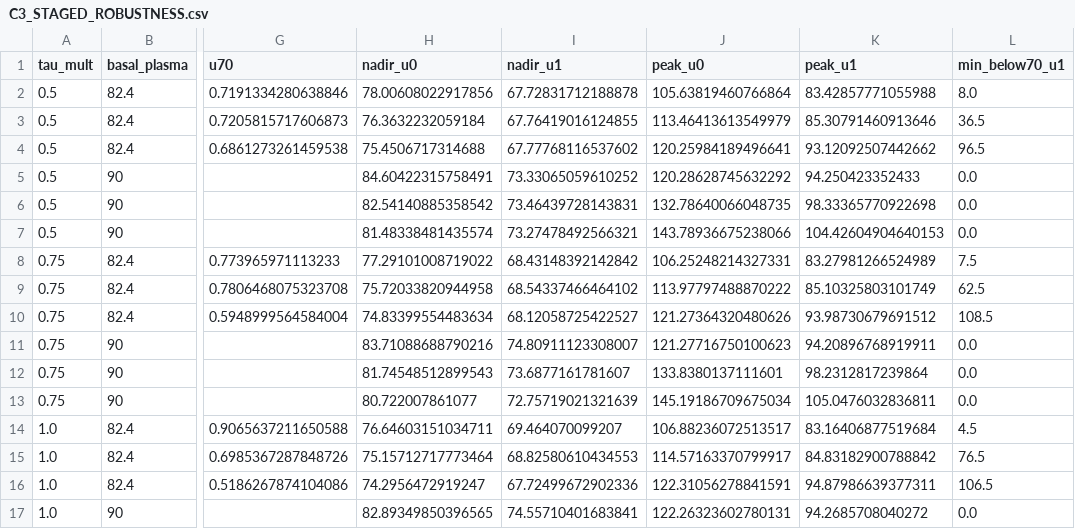
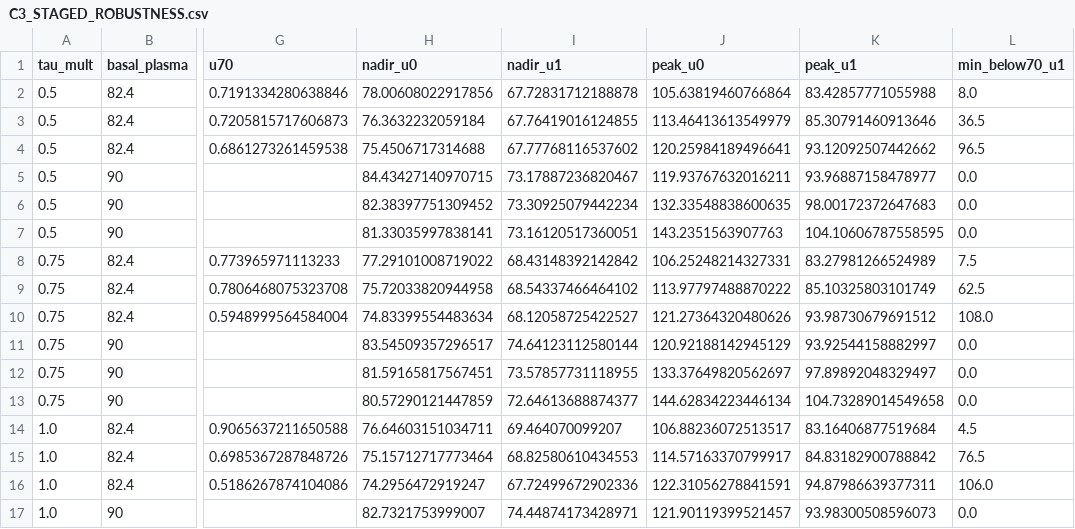
Before and after one commit to bougtoir/endocrine-maximum-not-optimum, a CSV file: results/rebuild/gate_c/C3_STAGED_ROBUSTNESS.csv, drawn as a sheet; only a part is shown, gaps mark what is left out; the diff covers the shown part only; the diff names each change by its address in the sheet, - before the commit and + after, or states it on an @@ line.

```diff
--- a/results/rebuild/gate_c/C3_STAGED_ROBUSTNESS.csv
+++ b/results/rebuild/gate_c/C3_STAGED_ROBUSTNESS.csv
-H5 (nadir_u0): 84.60422315758491
+H5 (nadir_u0): 84.43427140970715
-I5 (nadir_u1): 73.33065059610252
+I5 (nadir_u1): 73.17887236820467
-J5 (peak_u0): 120.28628745632292
+J5 (peak_u0): 119.93767632016211
-K5 (peak_u1): 94.250423352433
+K5 (peak_u1): 93.96887158478977
-H6 (nadir_u0): 82.54140885358542
+H6 (nadir_u0): 82.38397751309452
-I6 (nadir_u1): 73.46439728143831
+I6 (nadir_u1): 73.30925079442234
-J6 (peak_u0): 132.78640066048735
+J6 (peak_u0): 132.33548838600635
-K6 (peak_u1): 98.33365770922698
+K6 (peak_u1): 98.00172372647683
-H7 (nadir_u0): 81.48338481435574
+H7 (nadir_u0): 81.33035997838141
-I7 (nadir_u1): 73.27478492566321
+I7 (nadir_u1): 73.16120517360051
-J7 (peak_u0): 143.78936675238066
+J7 (peak_u0): 143.2351563907763
-K7 (peak_u1): 104.42604904640153
+K7 (peak_u1): 104.10606787558595
-L10 (min_below70_u1): 108.5
+L10 (min_below70_u1): 108.0
-H11 (nadir_u0): 83.71088688790216
+H11 (nadir_u0): 83.54509357296517
-I11 (nadir_u1): 74.80911123308007
+I11 (nadir_u1): 74.64123112580144
-J11 (peak_u0): 121.27716750100623
+J11 (peak_u0): 120.92188142945129
-K11 (peak_u1): 94.20896768919911
+K11 (peak_u1): 93.92544158882997
-H12 (nadir_u0): 81.74548512899543
+H12 (nadir_u0): 81.59165817567451
-I12 (nadir_u1): 73.6877161781607
+I12 (nadir_u1): 73.57857731118955
-J12 (peak_u0): 133.8380137111601
+J12 (peak_u0): 133.37649820562697
-K12 (peak_u1): 98.2312817239864
+K12 (peak_u1): 97.89892048329497
-H13 (nadir_u0): 80.722007861077
+H13 (nadir_u0): 80.57290121447859
-I13 (nadir_u1): 72.75719021321639
+I13 (nadir_u1): 72.64613688874377
-J13 (peak_u0): 145.19186709675034
+J13 (peak_u0): 144.62834223446134
-K13 (peak_u1): 105.0476032836811
+K13 (peak_u1): 104.73289014549658
-L16 (min_below70_u1): 106.5
+L16 (min_below70_u1): 106.0
-H17 (nadir_u0): 82.89349850396565
+H17 (nadir_u0): 82.7321753999007
-I17 (nadir_u1): 74.55710401683841
+I17 (nadir_u1): 74.44874173428971
-J17 (peak_u0): 122.26323602780131
+J17 (peak_u0): 121.90119399521457
-K17 (peak_u1): 94.2685708040272
+K17 (peak_u1): 93.98300508596073
```
Also changed, not shown: 39 edited cells elsewhere in this file, results/rebuild/gate_c/C1_BASAL_STATE_ALTERNATIVES.csv, results/rebuild/gate_c/C2_TARGETED_ABLATIONS.csv, 11 other files.
